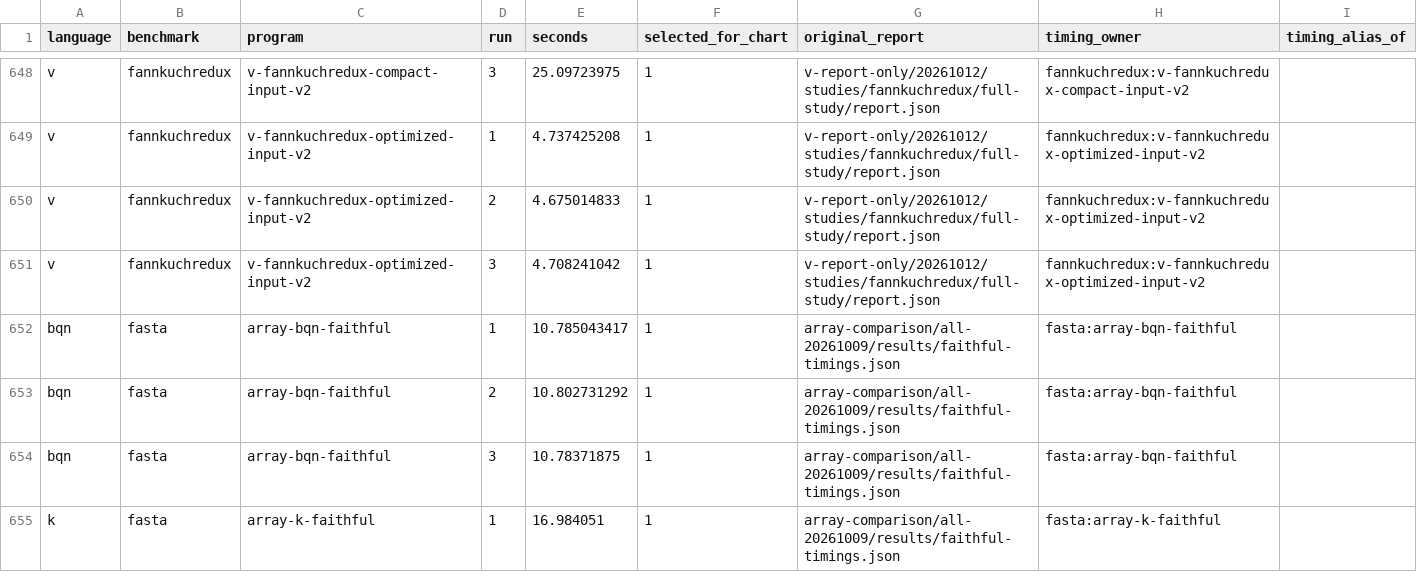
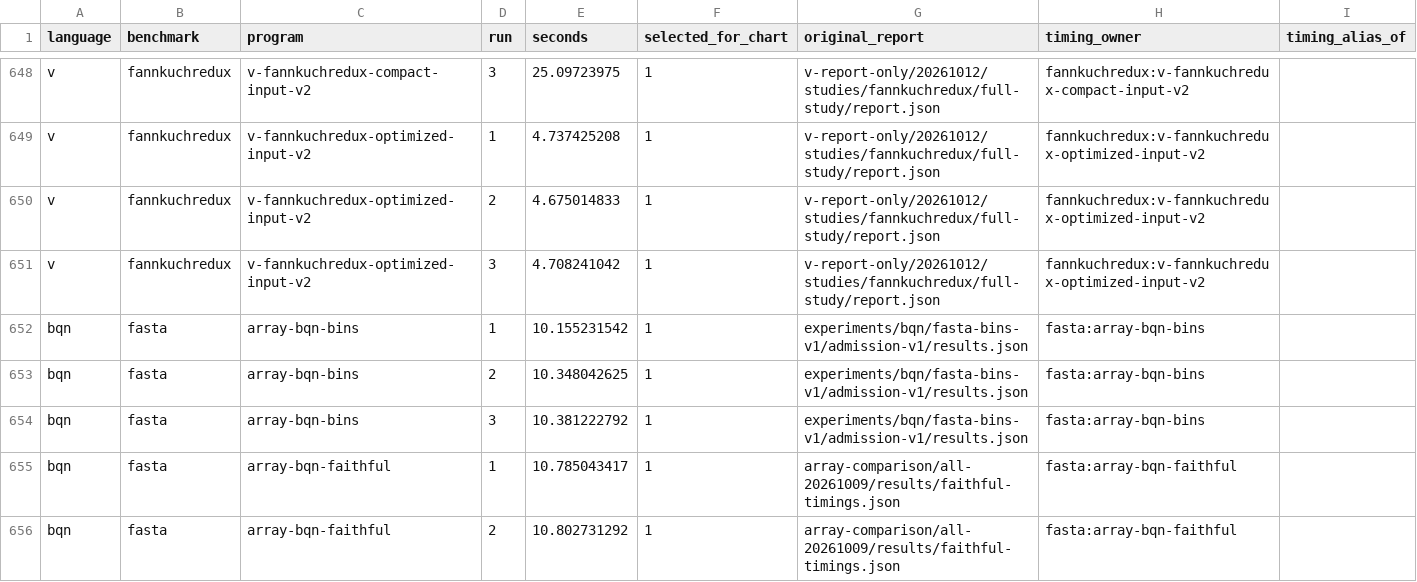
Before and after one commit to mech-lang/benchmarks, a CSV file: results/current/samples.csv, drawn as a sheet; only a part is shown, gaps mark what is left out; the shorter side is filled out with more unchanged rows.

Commit message:
Admit qualified BQN FASTA observations and refresh source-size evidence

```diff
--- a/results/current/samples.csv
+++ b/results/current/samples.csv
@@ -651,2 +651,5 @@ v,fannkuchredux,v-fannkuchredux-optimized-input-v2,2,4.675014833,1,v-report-only
 v,fannkuchredux,v-fannkuchredux-optimized-input-v2,3,4.708241042,1,v-report-only/20261012/studies/fannkuchredux/full-study/report.json,fannkuchredux:v-fannkuchredux-optimized-input-v2,
+bqn,fasta,array-bqn-bins,1,10.155231542,1,experiments/bqn/fasta-bins-v1/admission-v1/results.json,fasta:array-bqn-bins,
+bqn,fasta,array-bqn-bins,2,10.348042625,1,experiments/bqn/fasta-bins-v1/admission-v1/results.json,fasta:array-bqn-bins,
+bqn,fasta,array-bqn-bins,3,10.381222792,1,experiments/bqn/fasta-bins-v1/admission-v1/results.json,fasta:array-bqn-bins,
 bqn,fasta,array-bqn-faithful,1,10.785043417,1,array-comparison/all-20261009/results/faithful-timings.json,fasta:array-bqn-faithful,
```
Also changed, not shown: experiments/source-metrics/v1/metrics.csv, results/current/programs.csv, 29 other files.
